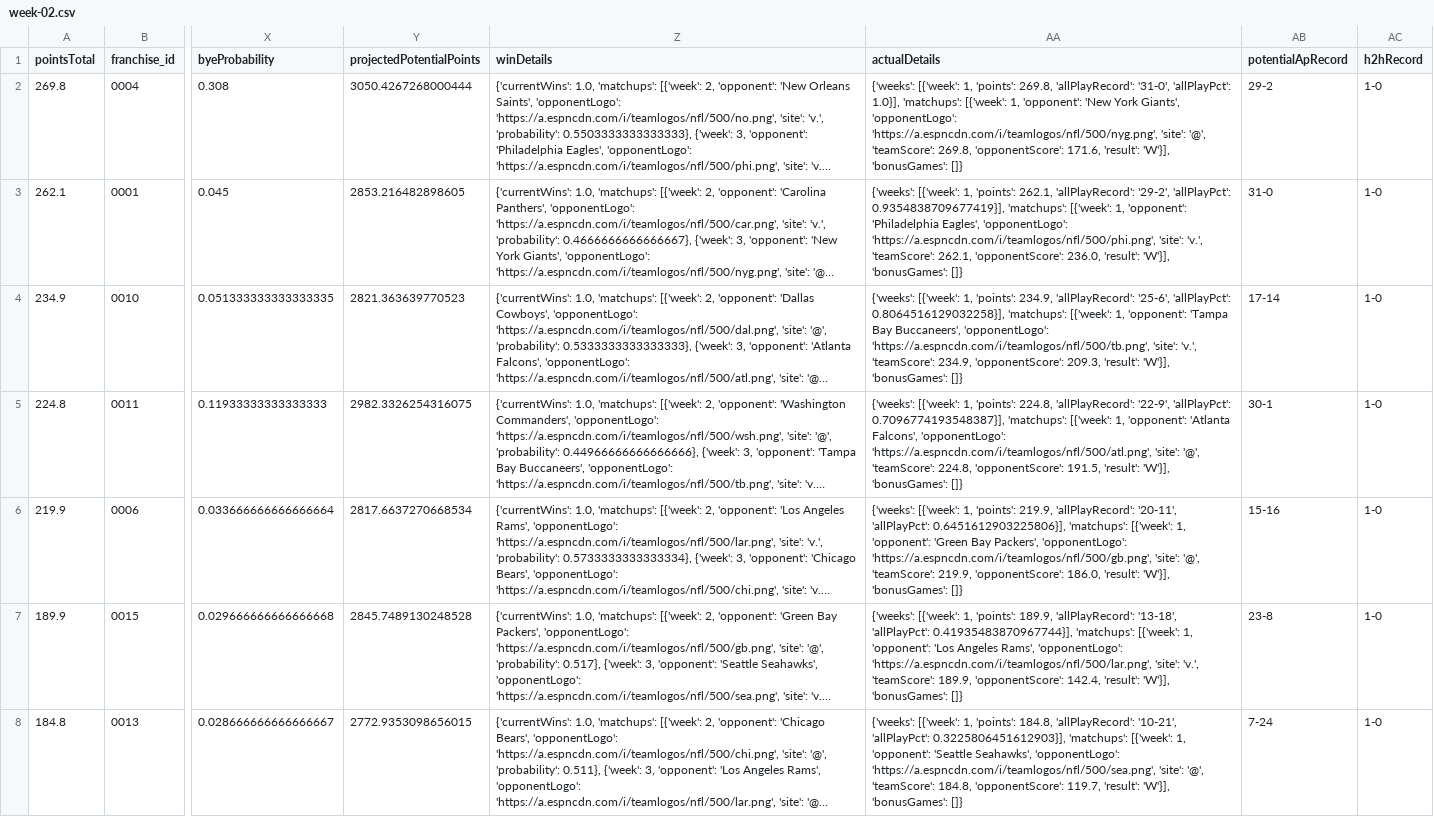
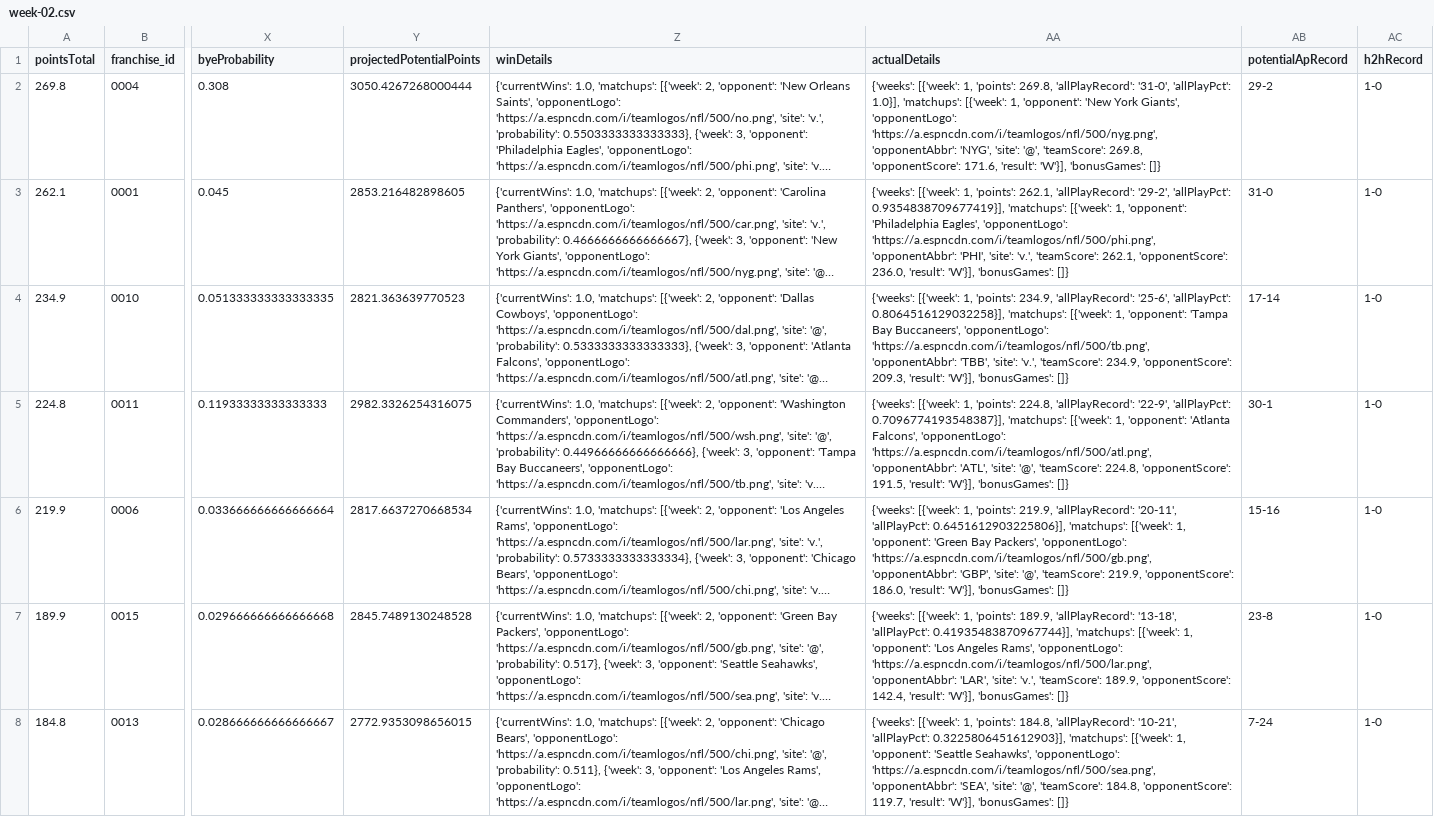
Before and after one commit to TheMathNinja/FAFL-GM-Dashboard, a CSV file: docs/playoff-picture/week-02.csv, drawn as a sheet; only a part is shown, gaps mark what is left out; long unchanged cells end in …; the diff covers the shown part only; the diff names each change by its address in the sheet, - before the commit and + after, or states it on an @@ line.

```diff
--- a/docs/playoff-picture/week-02.csv
+++ b/docs/playoff-picture/week-02.csv
-AA2 (actualDetails): …'opponentLogo': 'https://a.espncdn.com/i/teamlogos/nfl/500/nyg.png', 'site': '@',…
+AA2 (actualDetails): …'opponentLogo': 'https://a.espncdn.com/i/teamlogos/nfl/500/nyg.png', 'opponentAbbr': 'NYG', 'site': '@',…
-AA3 (actualDetails): …'opponentLogo': 'https://a.espncdn.com/i/teamlogos/nfl/500/phi.png', 'site': 'v.',…
+AA3 (actualDetails): …'opponentLogo': 'https://a.espncdn.com/i/teamlogos/nfl/500/phi.png', 'opponentAbbr': 'PHI', 'site': 'v.',…
-AA4 (actualDetails): …'opponentLogo': 'https://a.espncdn.com/i/teamlogos/nfl/500/tb.png', 'site': 'v.',…
+AA4 (actualDetails): …'opponentLogo': 'https://a.espncdn.com/i/teamlogos/nfl/500/tb.png', 'opponentAbbr': 'TBB', 'site': 'v.',…
-AA5 (actualDetails): …'opponentLogo': 'https://a.espncdn.com/i/teamlogos/nfl/500/atl.png', 'site': '@',…
+AA5 (actualDetails): …'opponentLogo': 'https://a.espncdn.com/i/teamlogos/nfl/500/atl.png', 'opponentAbbr': 'ATL', 'site': '@',…
-AA6 (actualDetails): …'opponentLogo': 'https://a.espncdn.com/i/teamlogos/nfl/500/gb.png', 'site': '@',…
+AA6 (actualDetails): …'opponentLogo': 'https://a.espncdn.com/i/teamlogos/nfl/500/gb.png', 'opponentAbbr': 'GBP', 'site': '@',…
-AA7 (actualDetails): …'opponentLogo': 'https://a.espncdn.com/i/teamlogos/nfl/500/lar.png', 'site': 'v.',…
+AA7 (actualDetails): …'opponentLogo': 'https://a.espncdn.com/i/teamlogos/nfl/500/lar.png', 'opponentAbbr': 'LAR', 'site': 'v.',…
-AA8 (actualDetails): …'opponentLogo': 'https://a.espncdn.com/i/teamlogos/nfl/500/sea.png', 'site': '@',…
+AA8 (actualDetails): …'opponentLogo': 'https://a.espncdn.com/i/teamlogos/nfl/500/sea.png', 'opponentAbbr': 'SEA', 'site': '@',…
```
Also changed, not shown: 25 edited cells elsewhere in this file, data/component_publish_status.csv, docs/playoff-picture/week-03.csv, 8 other files.
